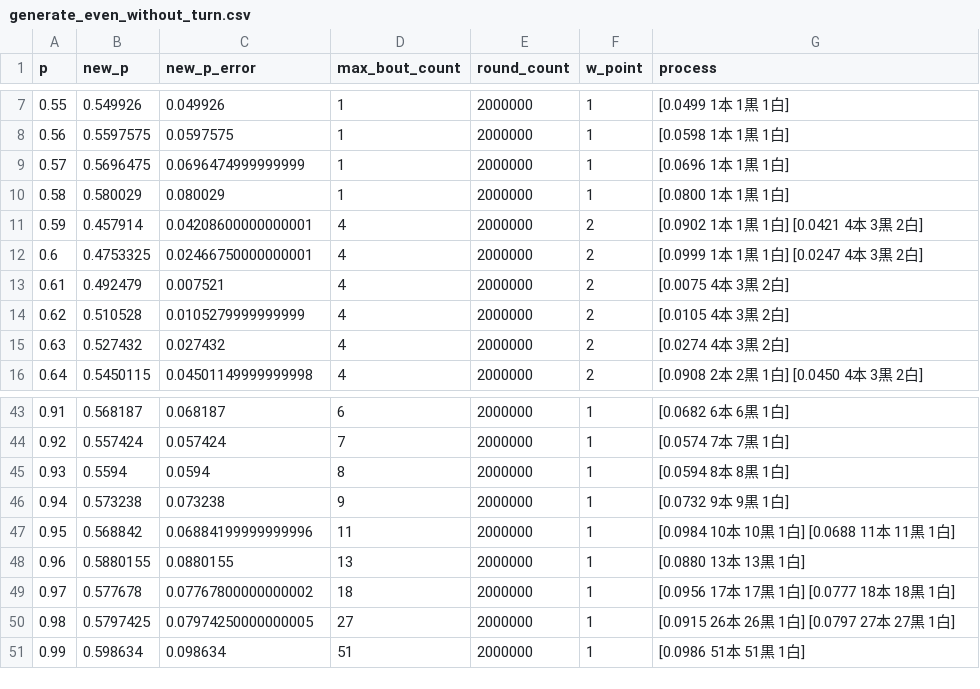
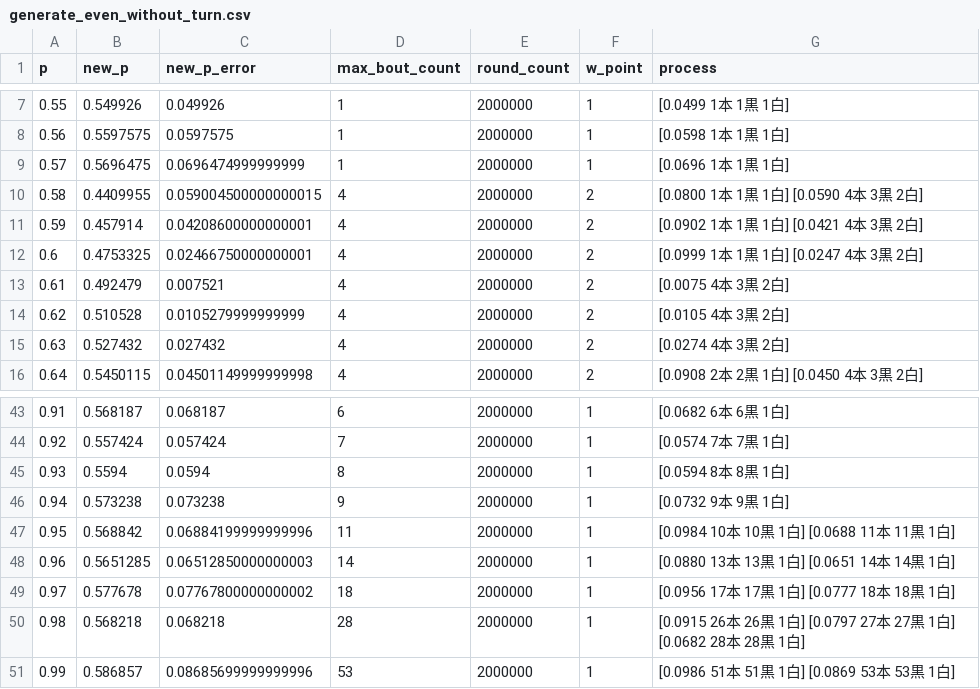
Before and after one commit to muzudho/sente-win-rate-70-percent-problem, a CSV file: data/generate_even_without_turn.csv, drawn as a sheet; only a part is shown, gaps mark what is left out.

```diff
--- a/data/generate_even_without_turn.csv
+++ b/data/generate_even_without_turn.csv
@@ -9,3 +9,3 @@ p,new_p,new_p_error,max_bout_count,round_count,w_point,process
 0.57,0.5696475,0.0696474999999999,1,2000000,1,[0.0696  1本  1黒  1白]
-0.58,0.580029,0.080029,1,2000000,1,[0.0800  1本  1黒  1白]
+0.58,0.4409955,0.059004500000000015,4,2000000,2,[0.0800  1本  1黒  1白] [0.0590  4本  3黒  2白]
 0.59,0.457914,0.04208600000000001,4,2000000,2,[0.0902  1本  1黒  1白] [0.0421  4本  3黒  2白]
@@ -47,5 +47,5 @@ p,new_p,new_p_error,max_bout_count,round_count,w_point,process
 0.95,0.568842,0.06884199999999996,11,2000000,1,[0.0984 10本 10黒  1白] [0.0688 11本 11黒  1白]
-0.96,0.5880155,0.0880155,13,2000000,1,[0.0880 13本 13黒  1白]
+0.96,0.5651285,0.06512850000000003,14,2000000,1,[0.0880 13本 13黒  1白] [0.0651 14本 14黒  1白]
 0.97,0.577678,0.07767800000000002,18,2000000,1,[0.0956 17本 17黒  1白] [0.0777 18本 18黒  1白]
-0.98,0.5797425,0.07974250000000005,27,2000000,1,[0.0915 26本 26黒  1白] [0.0797 27本 27黒  1白]
-0.99,0.598634,0.098634,51,2000000,1,[0.0986 51本 51黒  1白]
+0.98,0.568218,0.068218,28,2000000,1,[0.0915 26本 26黒  1白] [0.0797 27本 27黒  1白] [0.0682 28本 28黒  1白]
+0.99,0.586857,0.08685699999999996,53,2000000,1,[0.0986 51本 51黒  1白] [0.0869 53本 53黒  1白]
```
Also changed, not shown: 2 other files.
